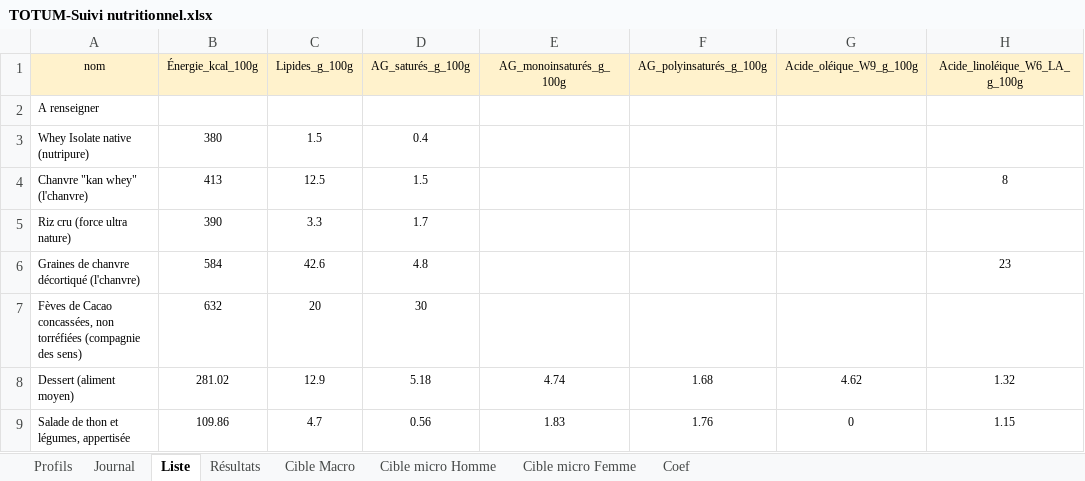
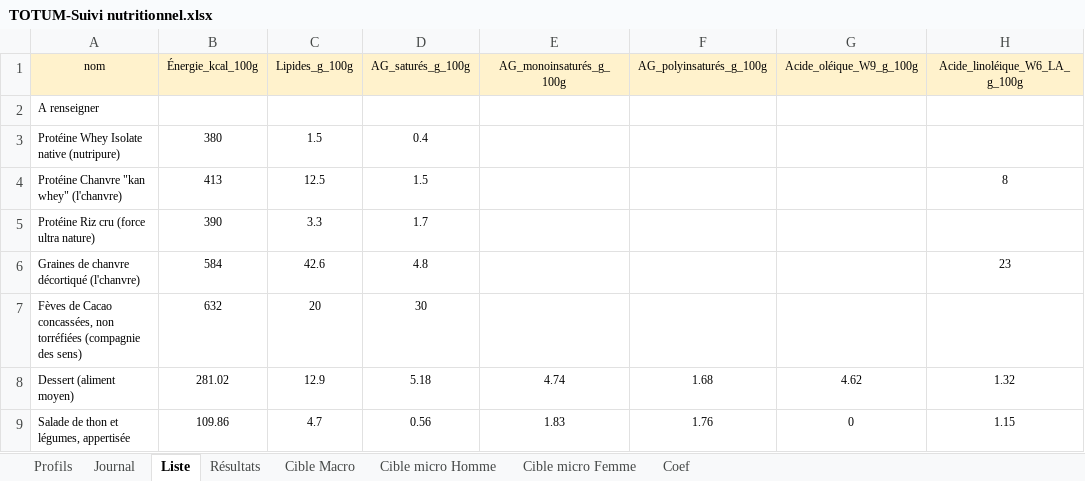
Before and after one commit to dre1002012-design/TOTUM, an Excel workbook: TOTUM-Suivi nutritionnel.xlsx, sheet Liste, drawn as a sheet; only a part is shown; values as stored, in another font and other column widths than the file's, no borders; charts and pictures not drawn; the diff names each change by its address in the sheet, - before the commit and + after, or states it on an @@ line.

```diff
--- a/TOTUM-Suivi nutritionnel.xlsx (sheet Liste)
+++ b/TOTUM-Suivi nutritionnel.xlsx (sheet Liste)
-A3 (nom): Whey Isolate native (nutripure)
+A3 (nom): Protéine Whey Isolate native (nutripure)
-A4 (nom): Chanvre "kan whey" (l'chanvre)
+A4 (nom): Protéine Chanvre "kan whey" (l'chanvre)
-A5 (nom): Riz cru (force ultra nature)
+A5 (nom): Protéine Riz cru (force ultra nature)
```
Also changed, not shown: sheet Cible micro Femme, sheet Cible micro Homme, sheet Cible Macro, sheet Profils, sheet Résultats.
